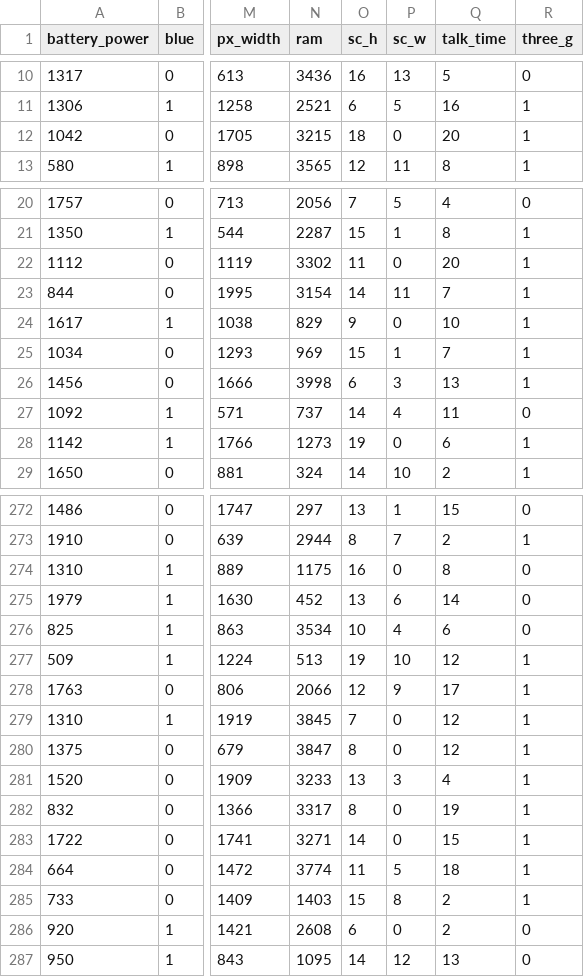
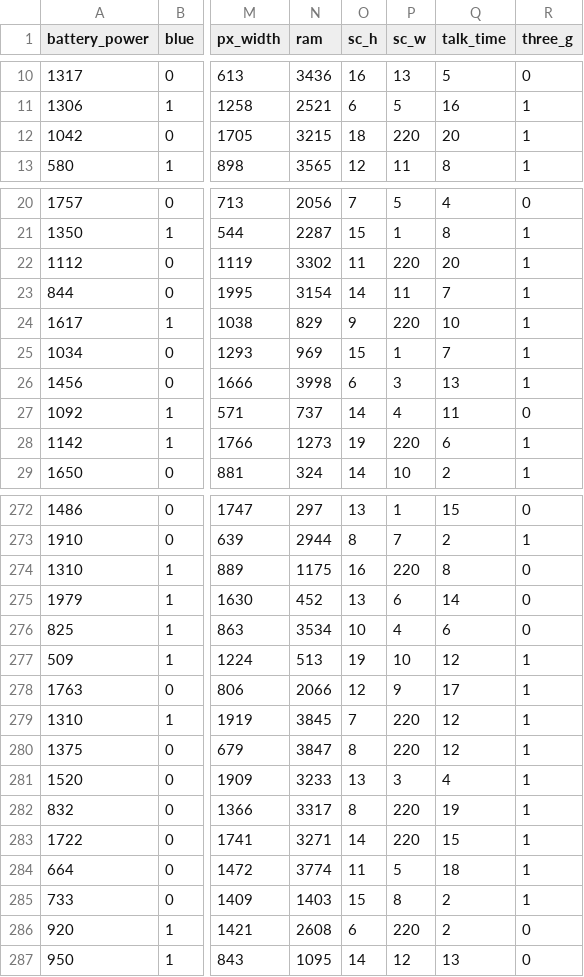
Before and after one commit to AustinPardosi/Tubes_2_AI, a CSV file: data/data_train.csv, drawn as a sheet; only a part is shown, gaps mark what is left out; the diff covers the shown part only; the diff names each change by its address in the sheet, - before the commit and + after, or states it on an @@ line.

```diff
--- a/data/data_train.csv
+++ b/data/data_train.csv
-P12 (sc_w): 0
+P12 (sc_w): 220
-P22 (sc_w): 0
+P22 (sc_w): 220
-P24 (sc_w): 0
+P24 (sc_w): 220
-P28 (sc_w): 0
+P28 (sc_w): 220
-P274 (sc_w): 0
+P274 (sc_w): 220
-P279:P280 (sc_w): 0
+P279:P280 (sc_w): 220
-P282:P283 (sc_w): 0
+P282:P283 (sc_w): 220
-P286 (sc_w): 0
+P286 (sc_w): 220
```
Also changed, not shown: 128 edited cells elsewhere in this file.
